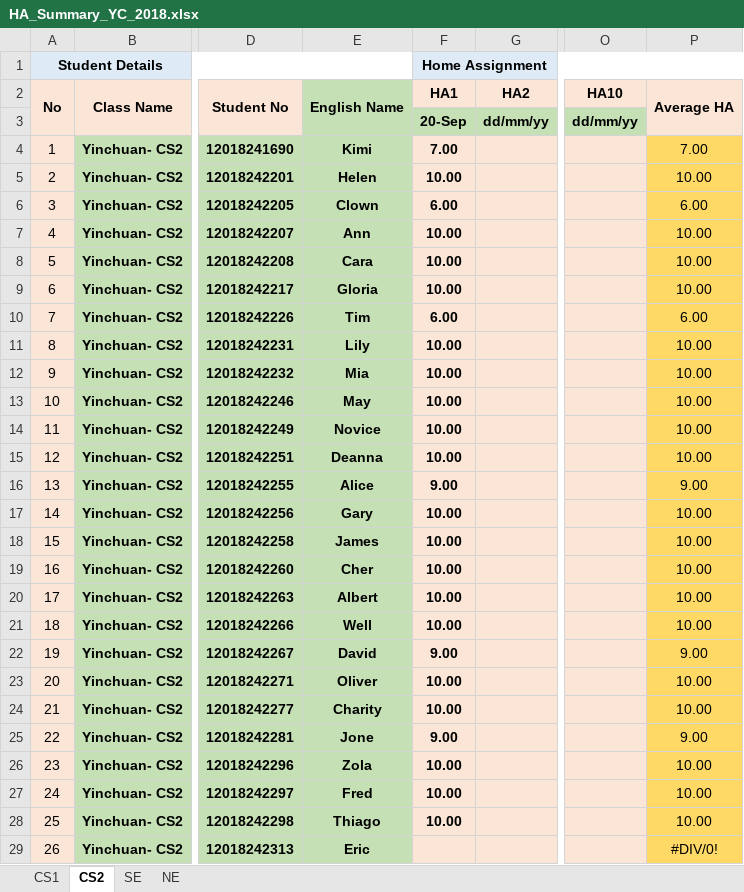
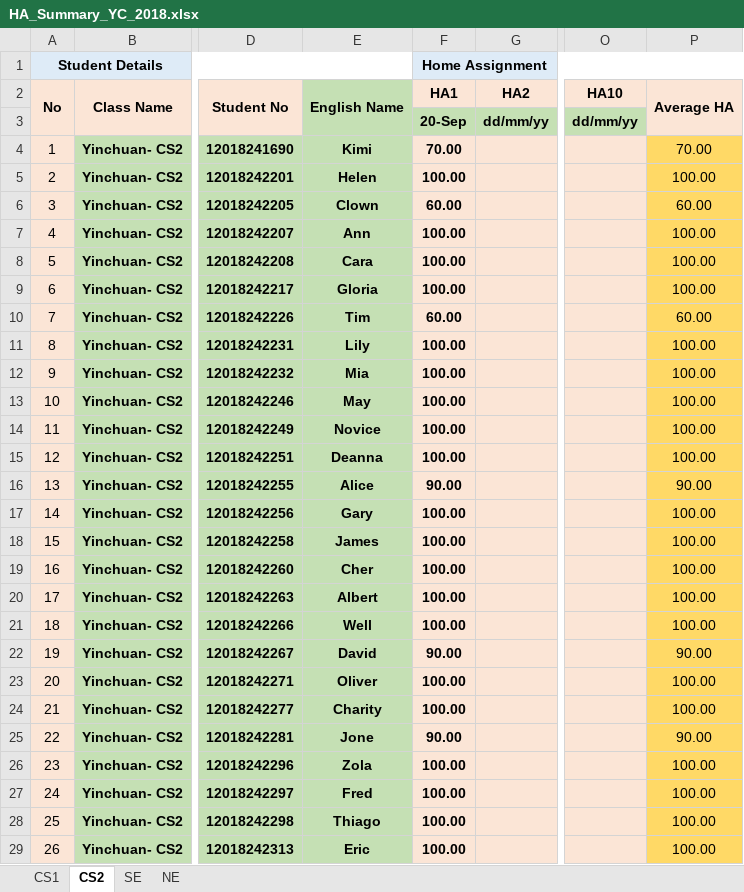
Before and after one commit to niit-nxu/Sept-2020---Jan-2021, an Excel workbook: Grade 2018/HomeAssignment/HA_Summary_YC_2018.xlsx, sheet CS2, drawn as a sheet; only a part is shown, gaps mark what is left out; values as stored, in another font and other column widths than the file's, no borders; the diff covers the shown part only; the diff names each change by its address in the sheet, - before the commit and + after, or states it on an @@ line.

```diff
--- a/Grade 2018/HomeAssignment/HA_Summary_YC_2018.xlsx (sheet CS2)
+++ b/Grade 2018/HomeAssignment/HA_Summary_YC_2018.xlsx (sheet CS2)
-F4 (HA1): 7.00
+F4 (HA1): 70.00
-P4 (Average HA): 7.00
+P4 (Average HA): 70.00
-F5 (HA1): 10.00
+F5 (HA1): 100.00
-P5 (Average HA): 10.00
+P5 (Average HA): 100.00
-F6 (HA1): 6.00
+F6 (HA1): 60.00
-P6 (Average HA): 6.00
+P6 (Average HA): 60.00
-F7:F9 (HA1): 10.00
+F7:F9 (HA1): 100.00
-P7:P9 (Average HA): 10.00
+P7:P9 (Average HA): 100.00
-F10 (HA1): 6.00
+F10 (HA1): 60.00
-P10 (Average HA): 6.00
+P10 (Average HA): 60.00
-F11:F15 (HA1): 10.00
+F11:F15 (HA1): 100.00
-P11:P15 (Average HA): 10.00
+P11:P15 (Average HA): 100.00
-F16 (HA1): 9.00
+F16 (HA1): 90.00
-P16 (Average HA): 9.00
+P16 (Average HA): 90.00
-F17:F21 (HA1): 10.00
+F17:F21 (HA1): 100.00
-P17:P21 (Average HA): 10.00
+P17:P21 (Average HA): 100.00
-F22 (HA1): 9.00
+F22 (HA1): 90.00
-P22 (Average HA): 9.00
+P22 (Average HA): 90.00
-F23:F24 (HA1): 10.00
+F23:F24 (HA1): 100.00
-P23:P24 (Average HA): 10.00
+P23:P24 (Average HA): 100.00
-F25 (HA1): 9.00
+F25 (HA1): 90.00
-P25 (Average HA): 9.00
+P25 (Average HA): 90.00
-F26:F28 (HA1): 10.00
+F26:F28 (HA1): 100.00
-P26:P28 (Average HA): 10.00
+P26:P28 (Average HA): 100.00
-F29 (HA1): (empty)
+F29 (HA1): 100.00
-P29 (Average HA): #DIV/0!
+P29 (Average HA): 100.00
```
Also changed, not shown: 44 edited cells elsewhere in this sheet, sheet CS1, Grade 2018/MilestoneCompletion/Sem5_JSF_HBN_WS_Spring_Status.xlsx.
